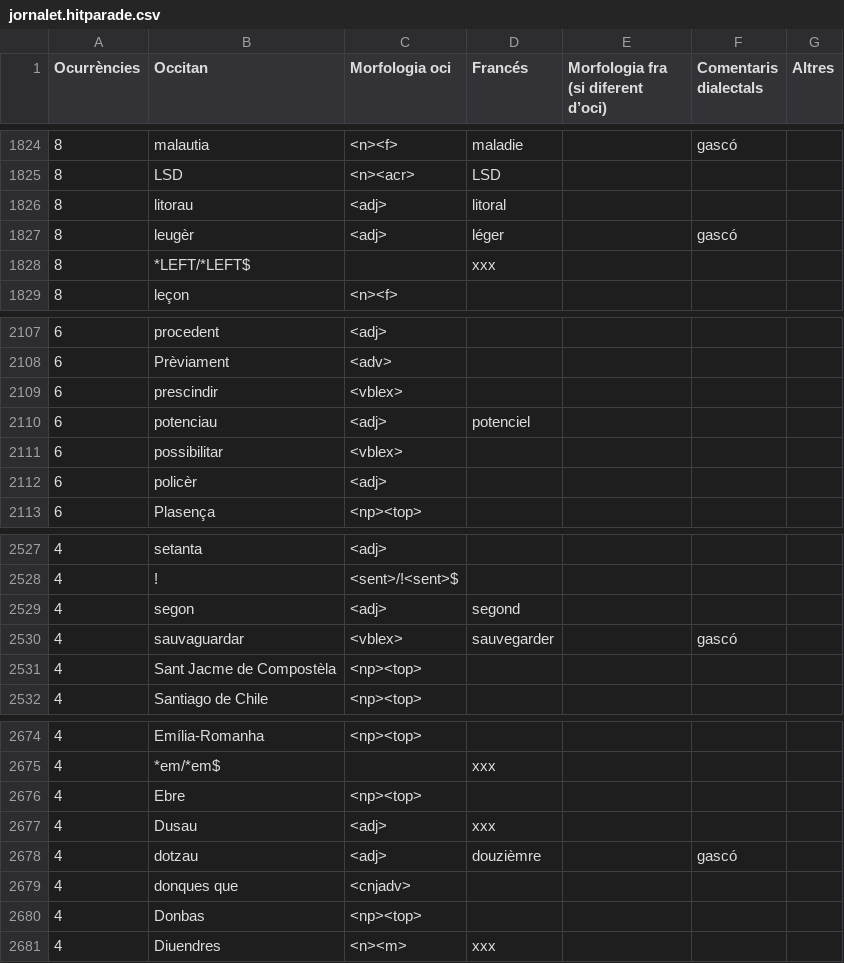
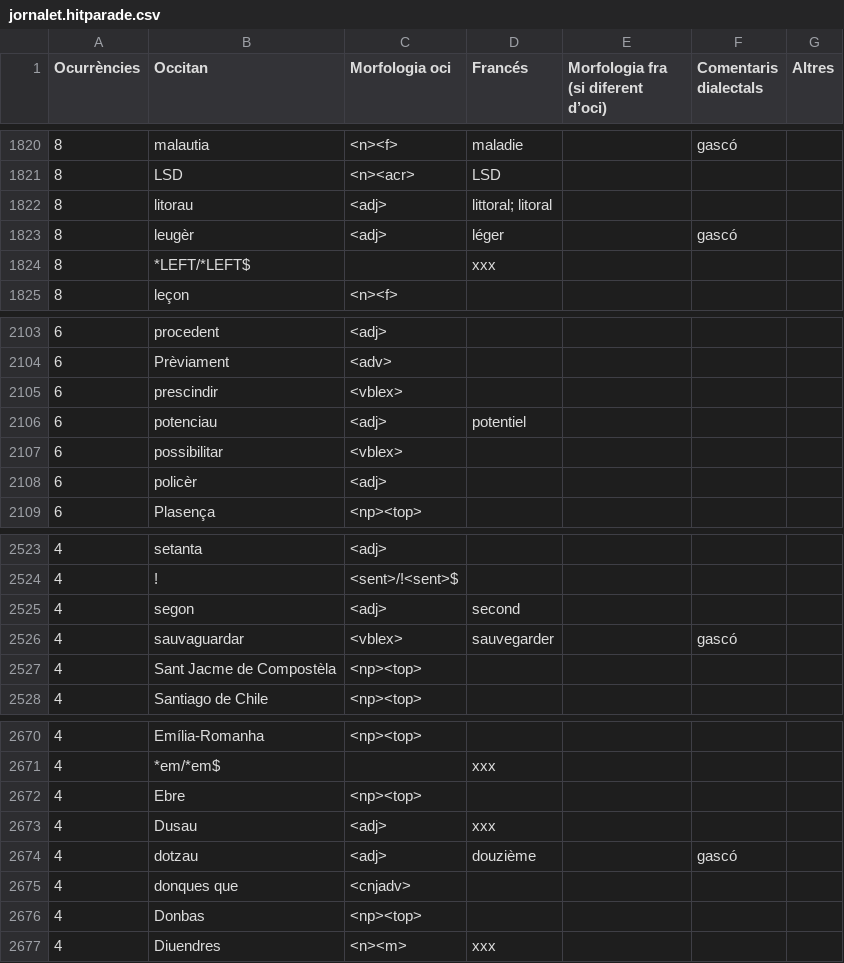
Before and after one commit to apertium/apertium-oci-fra, a CSV file: jornalet.hitparade.csv, drawn as a sheet; only a part is shown, gaps mark what is left out; the diff covers the shown part only.

```diff
--- a/jornalet.hitparade.csv
+++ b/jornalet.hitparade.csv
@@ -1825,3 +1821,3 @@ Ocurrències	Occitan	Morfologia oci	Francés	Morfologia fra (si diferent d’oci
 8	LSD	<n><acr>	LSD			
-8	litorau	<adj>	litoral			
+8	litorau	<adj>	littoral; litoral			
 8	leugèr	<adj>	léger		gascó	
@@ -2109,3 +2105,3 @@ Ocurrències	Occitan	Morfologia oci	Francés	Morfologia fra (si diferent d’oci
 6	prescindir	<vblex>				
-6	potenciau	<adj>	potenciel			
+6	potenciau	<adj>	potentiel			
 6	possibilitar	<vblex>				
@@ -2528,3 +2524,3 @@ Ocurrències	Occitan	Morfologia oci	Francés	Morfologia fra (si diferent d’oci
 4	!	<sent>/!<sent>$				
-4	segon	<adj>	segond			
+4	segon	<adj>	second			
 4	sauvaguardar	<vblex>	sauvegarder		gascó	
@@ -2677,3 +2673,3 @@ Ocurrències	Occitan	Morfologia oci	Francés	Morfologia fra (si diferent d’oci
 4	Dusau	<adj>	xxx			
-4	dotzau	<adj>	douzièmre		gascó	
+4	dotzau	<adj>	douzième		gascó	
 4	donques que	<cnjadv>				
```
Also changed, not shown: 4 removed rows and 2 edited cells elsewhere in this file.
